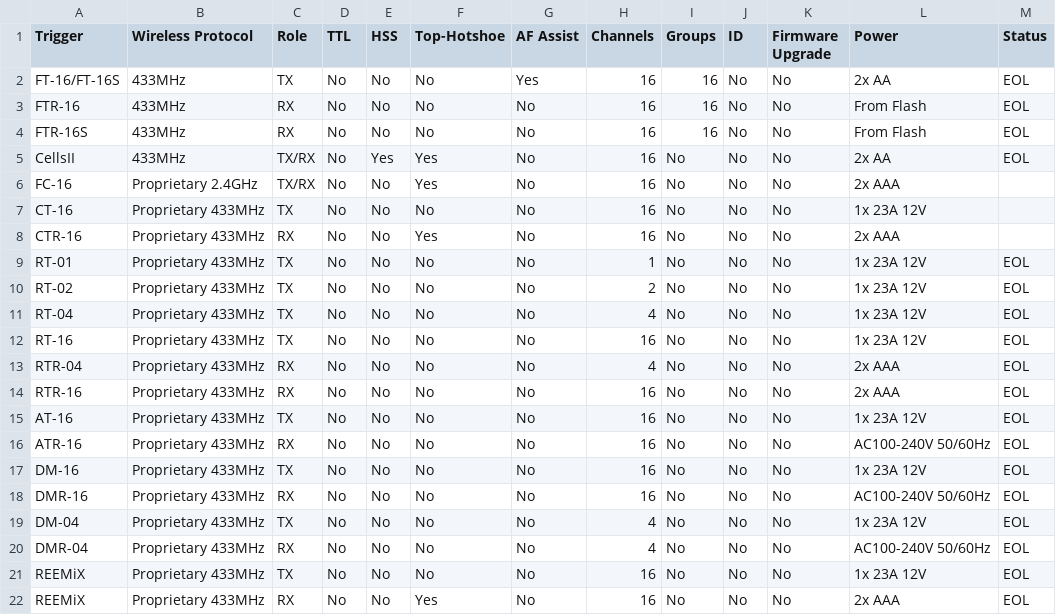
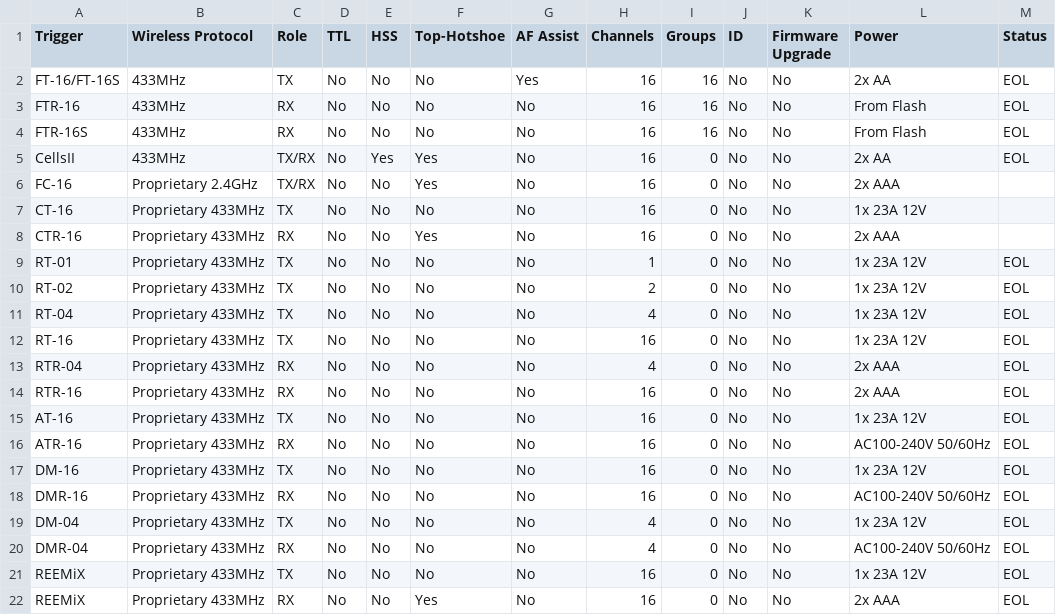
Before and after one commit to jerrywoo96/Camera, a CSV file: Godox/legacyTriggers.csv, drawn as a sheet.

Commit message:
Update legacyTriggers.csv

```diff
--- a/Godox/legacyTriggers.csv
+++ b/Godox/legacyTriggers.csv
@@ -4,19 +4,19 @@
 "FTR-16S","433MHz","RX","No","No","No","No","16","16","No","No","From Flash","EOL"
-"CellsII","433MHz","TX/RX","No","Yes","Yes","No","16","No","No","No","2x AA","EOL"
-"FC-16","Proprietary 2.4GHz","TX/RX","No","No","Yes","No","16","No","No","No","2x AAA",""
-"CT-16","Proprietary 433MHz","TX","No","No","No","No","16","No","No","No","1x 23A 12V",""
-"CTR-16","Proprietary 433MHz","RX","No","No","Yes","No","16","No","No","No","2x AAA",""
-"RT-01","Proprietary 433MHz","TX","No","No","No","No","1","No","No","No","1x 23A 12V","EOL"
-"RT-02","Proprietary 433MHz","TX","No","No","No","No","2","No","No","No","1x 23A 12V","EOL"
-"RT-04","Proprietary 433MHz","TX","No","No","No","No","4","No","No","No","1x 23A 12V","EOL"
-"RT-16","Proprietary 433MHz","TX","No","No","No","No","16","No","No","No","1x 23A 12V","EOL"
-"RTR-04","Proprietary 433MHz","RX","No","No","No","No","4","No","No","No","2x AAA","EOL"
-"RTR-16","Proprietary 433MHz","RX","No","No","No","No","16","No","No","No","2x AAA","EOL"
-"AT-16","Proprietary 433MHz","TX","No","No","No","No","16","No","No","No","1x 23A 12V","EOL"
-"ATR-16","Proprietary 433MHz","RX","No","No","No","No","16","No","No","No","AC100-240V 50/60Hz","EOL"
-"DM-16","Proprietary 433MHz","TX","No","No","No","No","16","No","No","No","1x 23A 12V","EOL"
-"DMR-16","Proprietary 433MHz","RX","No","No","No","No","16","No","No","No","AC100-240V 50/60Hz","EOL"
-"DM-04","Proprietary 433MHz","TX","No","No","No","No","4","No","No","No","1x 23A 12V","EOL"
-"DMR-04","Proprietary 433MHz","RX","No","No","No","No","4","No","No","No","AC100-240V 50/60Hz","EOL"
-"REEMiX","Proprietary 433MHz","TX","No","No","No","No","16","No","No","No","1x 23A 12V","EOL"
-"REEMiX","Proprietary 433MHz","RX","No","No","Yes","No","16","No","No","No","2x AAA","EOL"
+"CellsII","433MHz","TX/RX","No","Yes","Yes","No","16","0","No","No","2x AA","EOL"
+"FC-16","Proprietary 2.4GHz","TX/RX","No","No","Yes","No","16","0","No","No","2x AAA",""
+"CT-16","Proprietary 433MHz","TX","No","No","No","No","16","0","No","No","1x 23A 12V",""
+"CTR-16","Proprietary 433MHz","RX","No","No","Yes","No","16","0","No","No","2x AAA",""
+"RT-01","Proprietary 433MHz","TX","No","No","No","No","1","0","No","No","1x 23A 12V","EOL"
+"RT-02","Proprietary 433MHz","TX","No","No","No","No","2","0","No","No","1x 23A 12V","EOL"
+"RT-04","Proprietary 433MHz","TX","No","No","No","No","4","0","No","No","1x 23A 12V","EOL"
+"RT-16","Proprietary 433MHz","TX","No","No","No","No","16","0","No","No","1x 23A 12V","EOL"
+"RTR-04","Proprietary 433MHz","RX","No","No","No","No","4","0","No","No","2x AAA","EOL"
+"RTR-16","Proprietary 433MHz","RX","No","No","No","No","16","0","No","No","2x AAA","EOL"
+"AT-16","Proprietary 433MHz","TX","No","No","No","No","16","0","No","No","1x 23A 12V","EOL"
+"ATR-16","Proprietary 433MHz","RX","No","No","No","No","16","0","No","No","AC100-240V 50/60Hz","EOL"
+"DM-16","Proprietary 433MHz","TX","No","No","No","No","16","0","No","No","1x 23A 12V","EOL"
+"DMR-16","Proprietary 433MHz","RX","No","No","No","No","16","0","No","No","AC100-240V 50/60Hz","EOL"
+"DM-04","Proprietary 433MHz","TX","No","No","No","No","4","0","No","No","1x 23A 12V","EOL"
+"DMR-04","Proprietary 433MHz","RX","No","No","No","No","4","0","No","No","AC100-240V 50/60Hz","EOL"
+"REEMiX","Proprietary 433MHz","TX","No","No","No","No","16","0","No","No","1x 23A 12V","EOL"
+"REEMiX","Proprietary 433MHz","RX","No","No","Yes","No","16","0","No","No","2x AAA","EOL"
```
